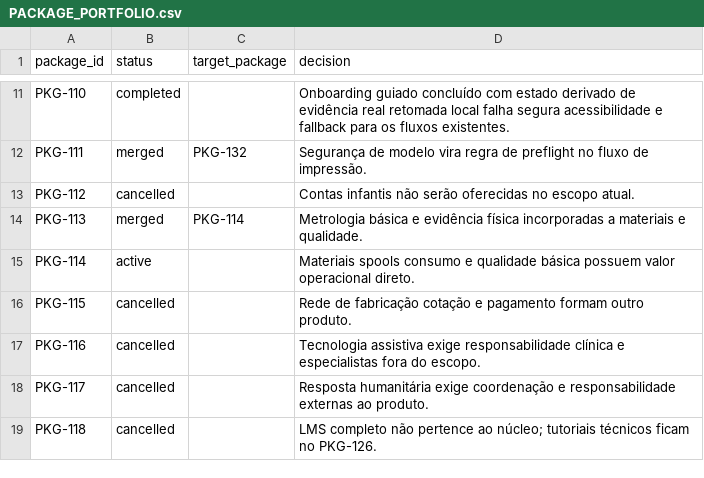
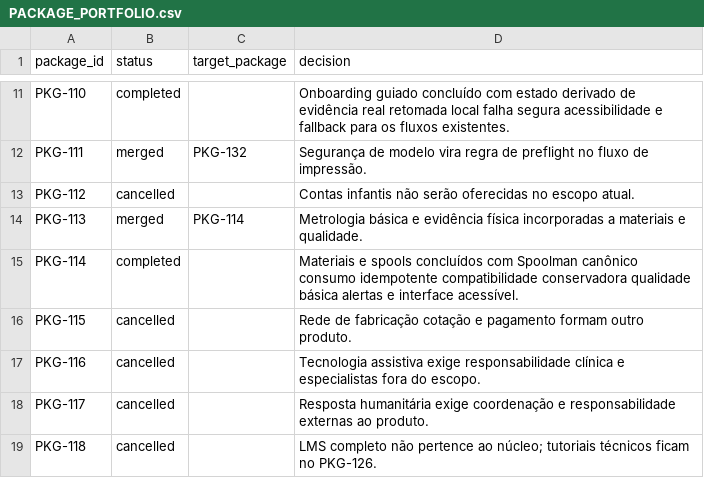
Before and after one commit to mayder/printora, a CSV file: docs/community/PACKAGE_PORTFOLIO.csv, drawn as a sheet; only a part is shown, gaps mark what is left out.

```diff
--- a/docs/community/PACKAGE_PORTFOLIO.csv
+++ b/docs/community/PACKAGE_PORTFOLIO.csv
@@ -14,3 +14,3 @@ PKG-112,cancelled,,Contas infantis não serão oferecidas no escopo atual.
 PKG-113,merged,PKG-114,Metrologia básica e evidência física incorporadas a materiais e qualidade.
-PKG-114,active,,Materiais spools consumo e qualidade básica possuem valor operacional direto.
+PKG-114,completed,,Materiais e spools concluídos com Spoolman canônico consumo idempotente compatibilidade conservadora qualidade básica alertas e interface acessível.
 PKG-115,cancelled,,Rede de fabricação cotação e pagamento formam outro produto.
```
Also changed, not shown: docs/community/PACKAGE_ARCHITECTURE.csv, 43 other files.
